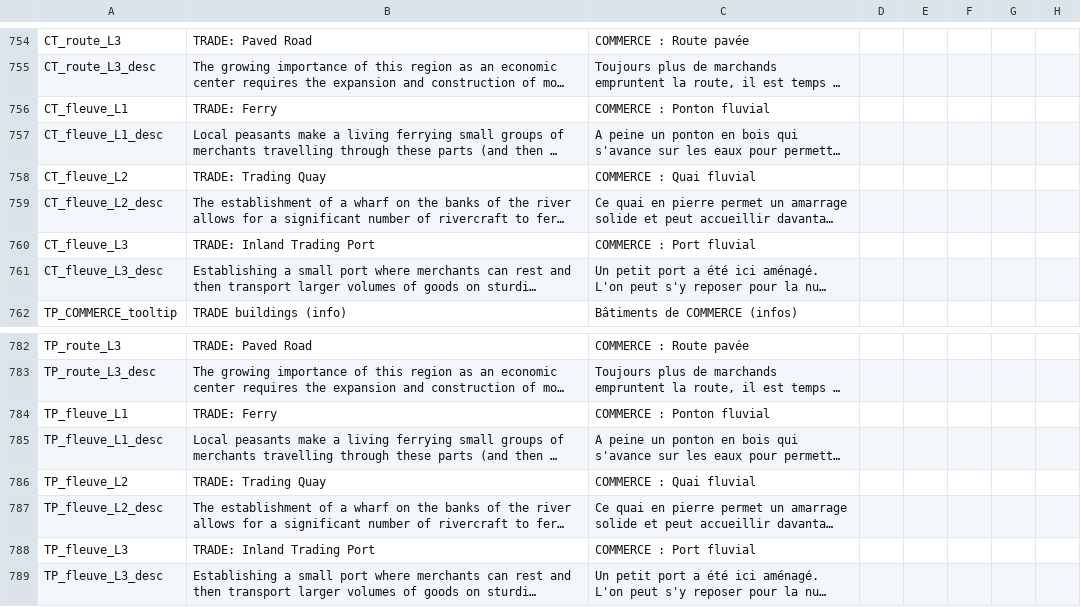
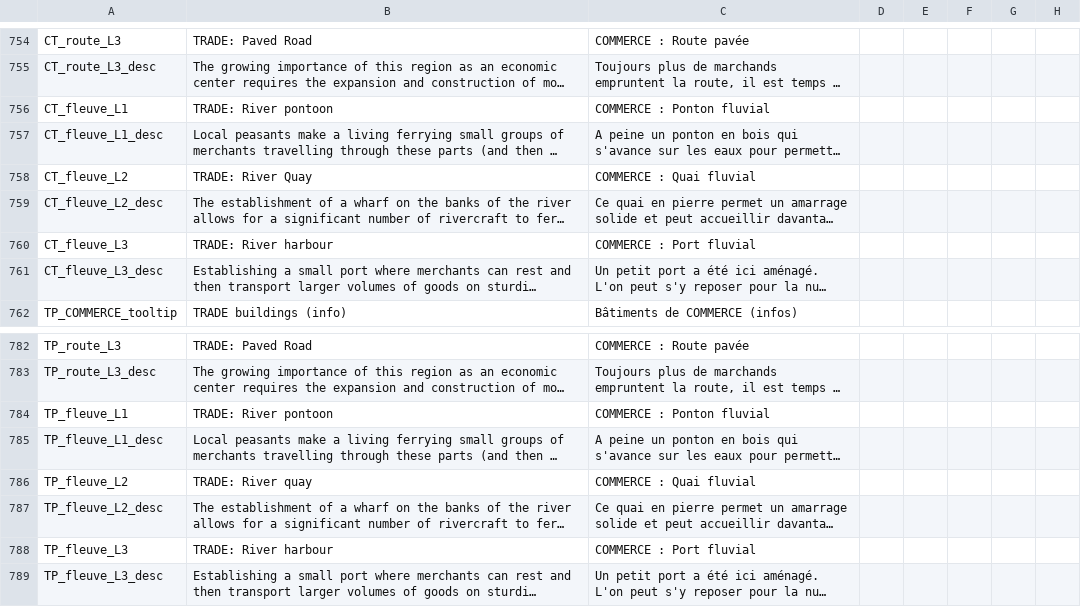
Before and after one commit to ArkoG/L3T, a CSV file: L3T/localisation/L3T_loc_BATS.csv, drawn as a sheet; only a part is shown, gaps mark what is left out; long unchanged cells end in …; the diff names each change by its address in the sheet, - before the commit and + after, or states it on an @@ line.

Commit message:
fixed some localisation errors

```diff
--- a/L3T/localisation/L3T_loc_BATS.csv
+++ b/L3T/localisation/L3T_loc_BATS.csv
-B756: TRADE: Ferry
+B756: TRADE: River pontoon
-B758: TRADE: Trading Quay
+B758: TRADE: River Quay
-B760: TRADE: Inland Trading Port
+B760: TRADE: River harbour
-B784: TRADE: Ferry
+B784: TRADE: River pontoon
-B786: TRADE: Trading Quay
+B786: TRADE: River quay
-B788: TRADE: Inland Trading Port
+B788: TRADE: River harbour
```
